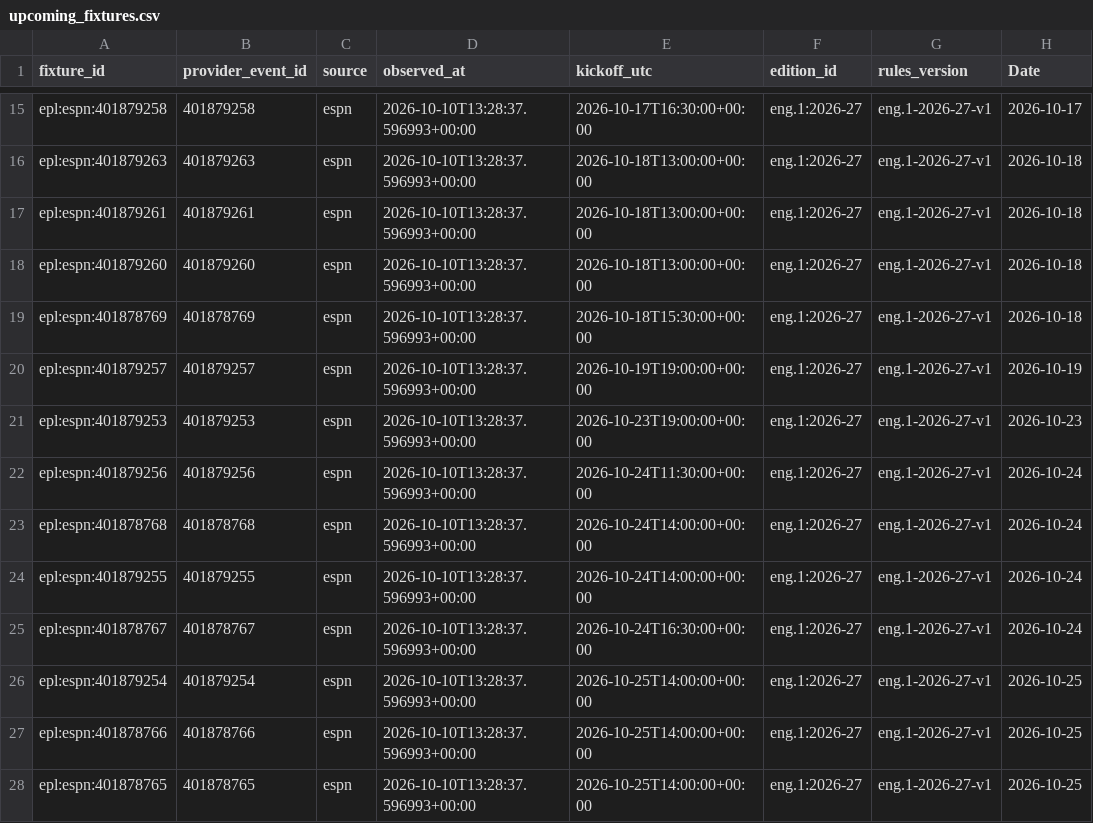
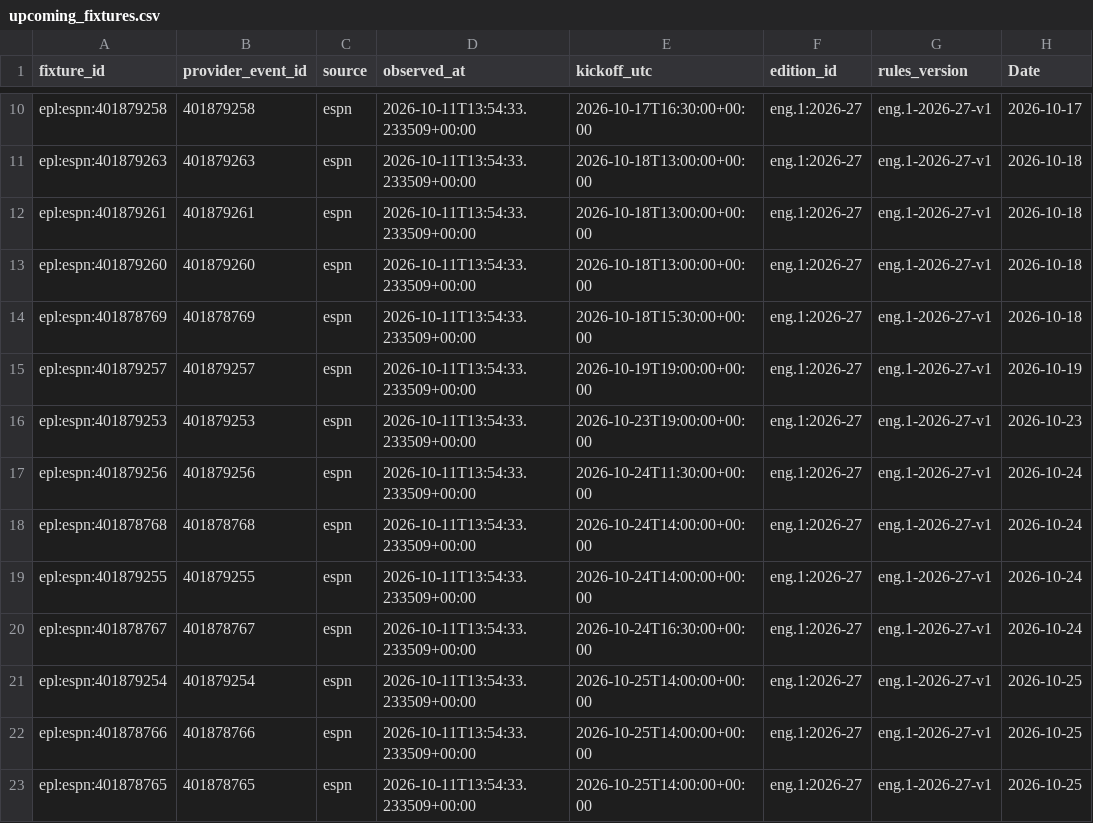
Before and after one commit to gmalbert/premier-league, a CSV file: data_files/upcoming_fixtures.csv, drawn as a sheet; only a part is shown, gaps mark what is left out; addresses are those after the commit; the diff covers the shown part only; the diff names each change by its address in the sheet, - before the commit and + after, or states it on an @@ line.

```diff
--- a/data_files/upcoming_fixtures.csv
+++ b/data_files/upcoming_fixtures.csv
-D10:D23 (observed_at): 2026-10-10T13:28:37.596993+00:00
+D10:D23 (observed_at): 2026-10-11T13:54:33.233509+00:00
```
Also changed, not shown: 5 removed rows and 72 edited cells elsewhere in this file, data_files/poisson_metrics_history.csv, data_files/upcoming_predictions.csv, 13 other files.
